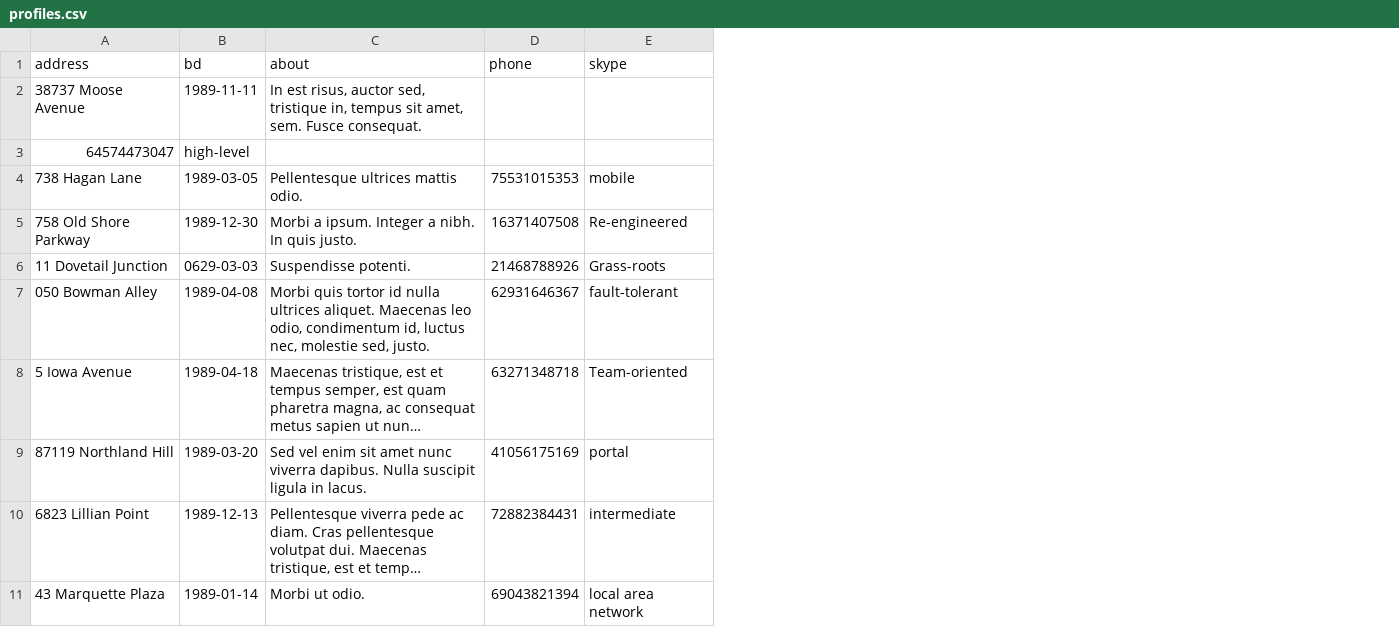
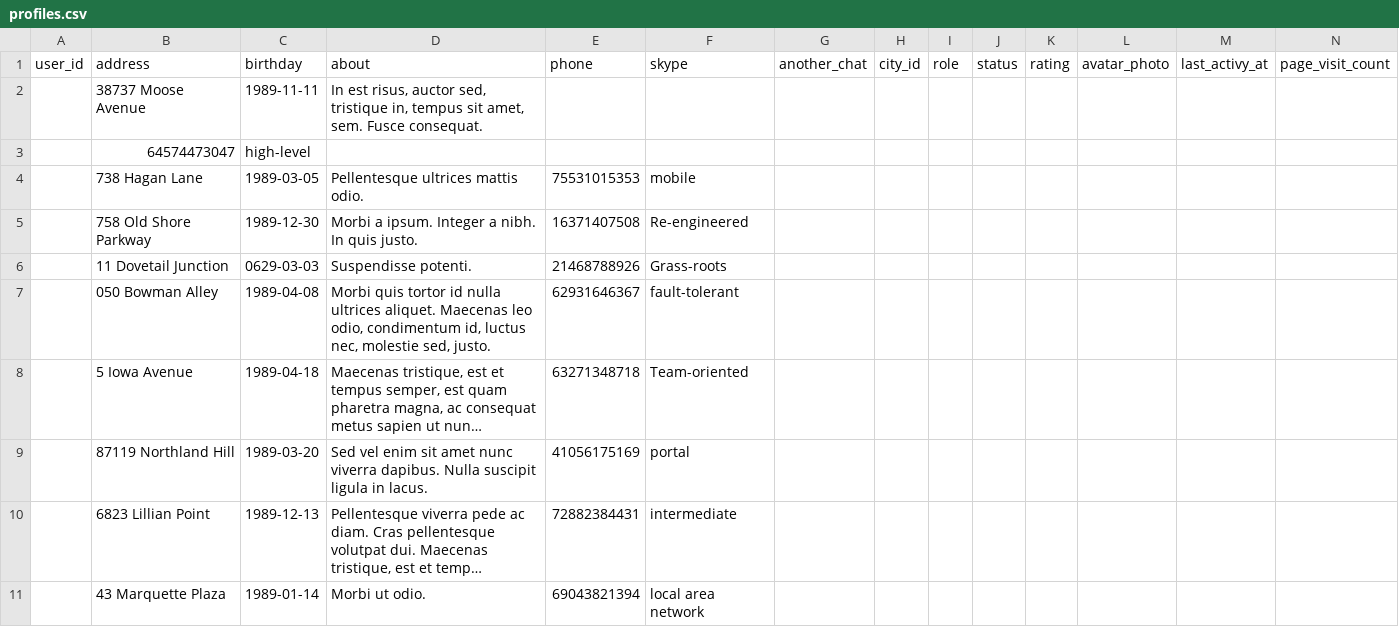
Before and after one commit to htmlacademy-yii/852387-task-force-1, a CSV file: data/profiles.csv, drawn as a sheet; only a part is shown; long unchanged cells end in …; addresses are those after the commit; the diff names each change by its address in the sheet, - before the commit and + after, or states it on an @@ line.

Commit message:
add class to convert data from CSV to SQL

```diff
--- a/data/profiles.csv
+++ b/data/profiles.csv
+column A (user_id), empty
+column G (another_chat), empty
+column H (city_id), empty
+column I (role), empty
+column J (status), empty
+column K (rating), empty
+column L (avatar_photo), empty
+column M (last_activy_at), empty
+column N (page_visit_count), empty
-C1: bd
+C1: birthday
```
Also changed, not shown: data/opinions.csv, data/responses.csv, 8 other files.
